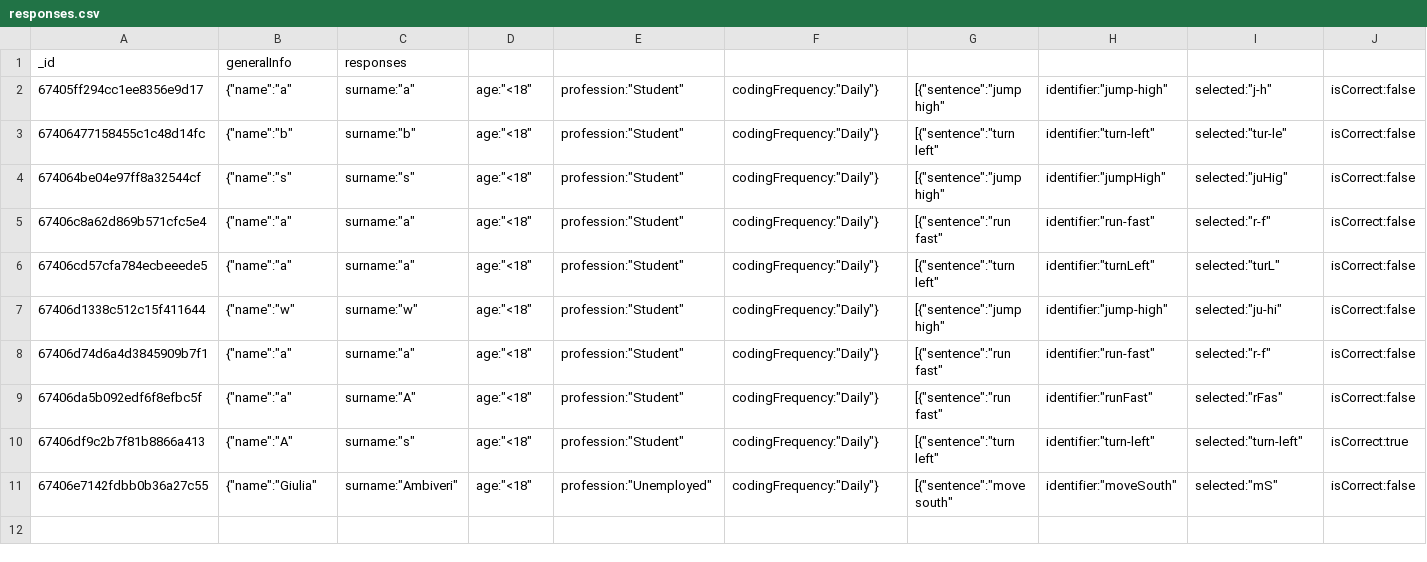
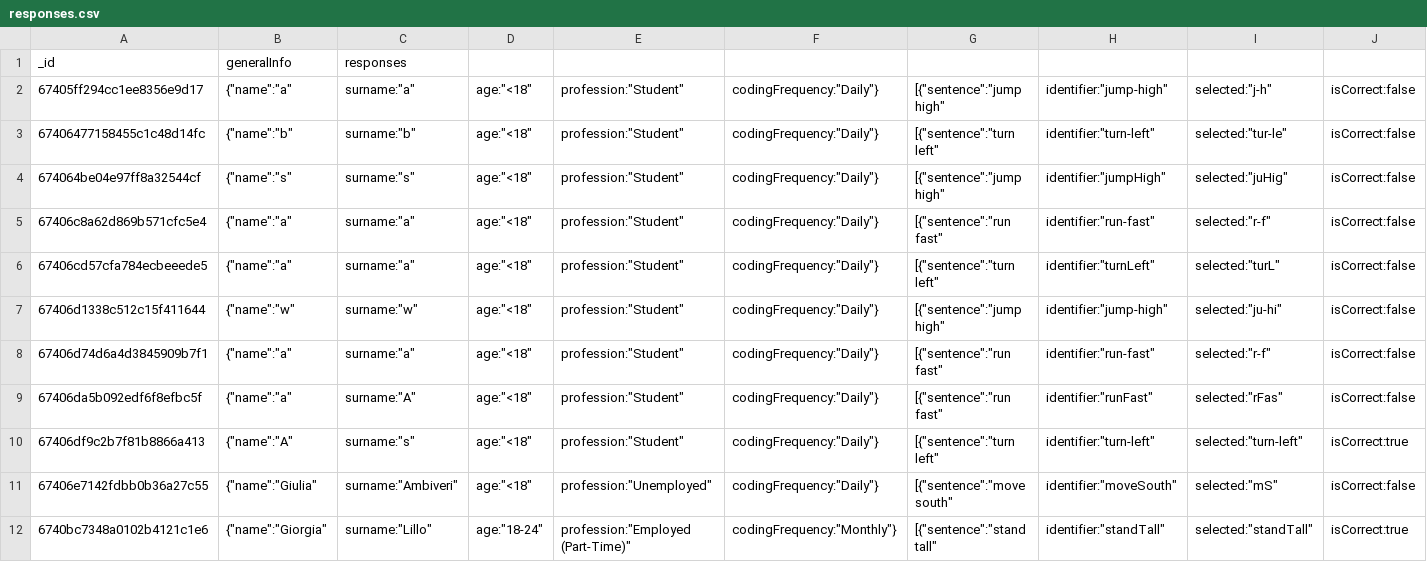
Before and after one commit to sccjrd/experimental-and-evaluation, a CSV file: Assignment_2/backend/responses.csv, drawn as a sheet; only a part is shown; rows hold the shown columns only; the diff names each change by its address in the sheet, - before the commit and + after, or states it on an @@ line.

```diff
--- a/Assignment_2/backend/responses.csv
+++ b/Assignment_2/backend/responses.csv
+row 12: 6740bc7348a0102b4121c1e6 | {"name":"Giorgia" | surname:"Lillo" | age:"18-24" | profession:"Employed (Part-Time)" | codingFrequency:"Monthly"} | [{"sentence":"stand tall" | identifier:"standTall" | selected:"standTall" | isCorrect:true
```
Also changed, not shown: 4 other files.
